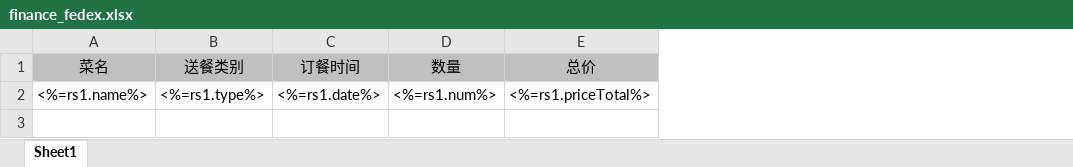
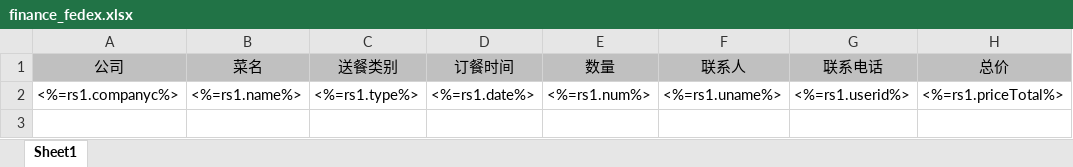
Before and after one commit to ccfromstar/takeaway, an Excel workbook: public/excelop/template/finance_fedex.xlsx, sheet Sheet1, drawn as a sheet; only a part is shown; values as stored, in another font and other column widths than the file's, no borders; the diff names each change by its address in the sheet, - before the commit and + after, or states it on an @@ line.

```diff
--- a/public/excelop/template/finance_fedex.xlsx (sheet Sheet1)
+++ b/public/excelop/template/finance_fedex.xlsx (sheet Sheet1)
+column A (公司), row 2: <%=rs1.companyc%>
+column F (联系人), row 2: <%=rs1.uname%>
+column G (联系电话), row 2: <%=rs1.userid%>
```
Also changed, not shown: 18 other files.
